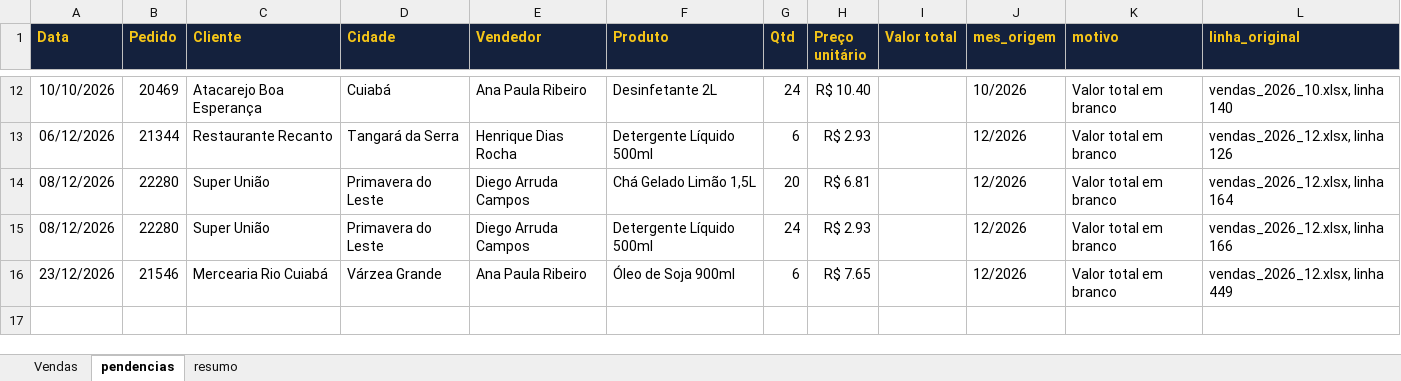
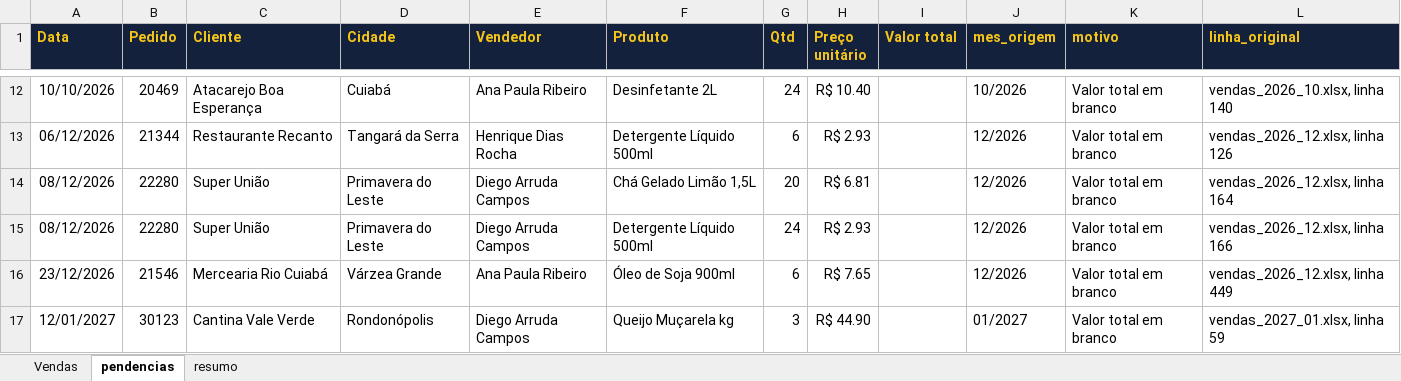
Before and after one commit to danielcortestds/projetos-claude, an Excel workbook: automacao/saida/vendas_consolidado.xlsx, sheet pendencias, drawn as a sheet; only a part is shown, gaps mark what is left out; values as stored, in another font and other column widths than the file's, no borders; the diff names each change by its address in the sheet, - before the commit and + after, or states it on an @@ line.

```diff
--- a/automacao/saida/vendas_consolidado.xlsx (sheet pendencias)
+++ b/automacao/saida/vendas_consolidado.xlsx (sheet pendencias)
+row 17: 12/01/2027 | 30123 | Cantina Vale Verde | Rondonópolis | Diego Arruda Campos | Queijo Muçarela kg | 3 | R$ 44.90 |  | 01/2027 | Valor total em branco | vendas_2027_01.xlsx, linha 59
```
Also changed, not shown: sheet Vendas, sheet resumo, automacao/saida/relatorio_vendas.xlsx.
